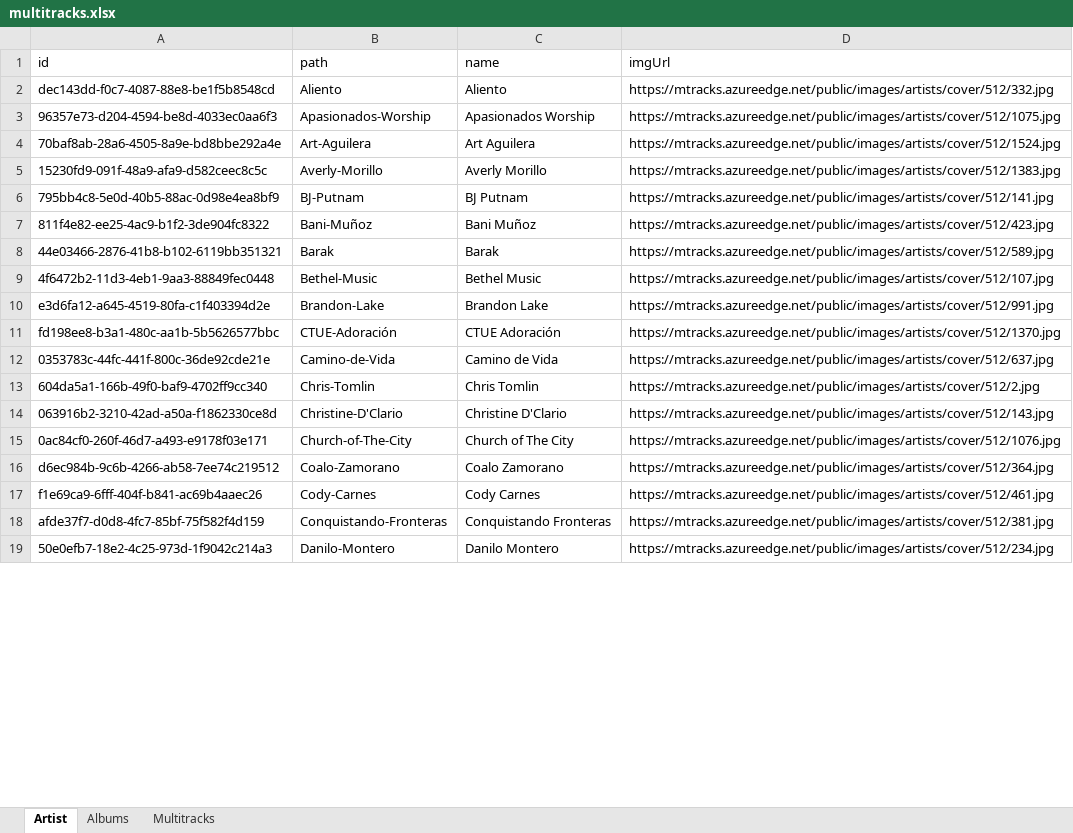
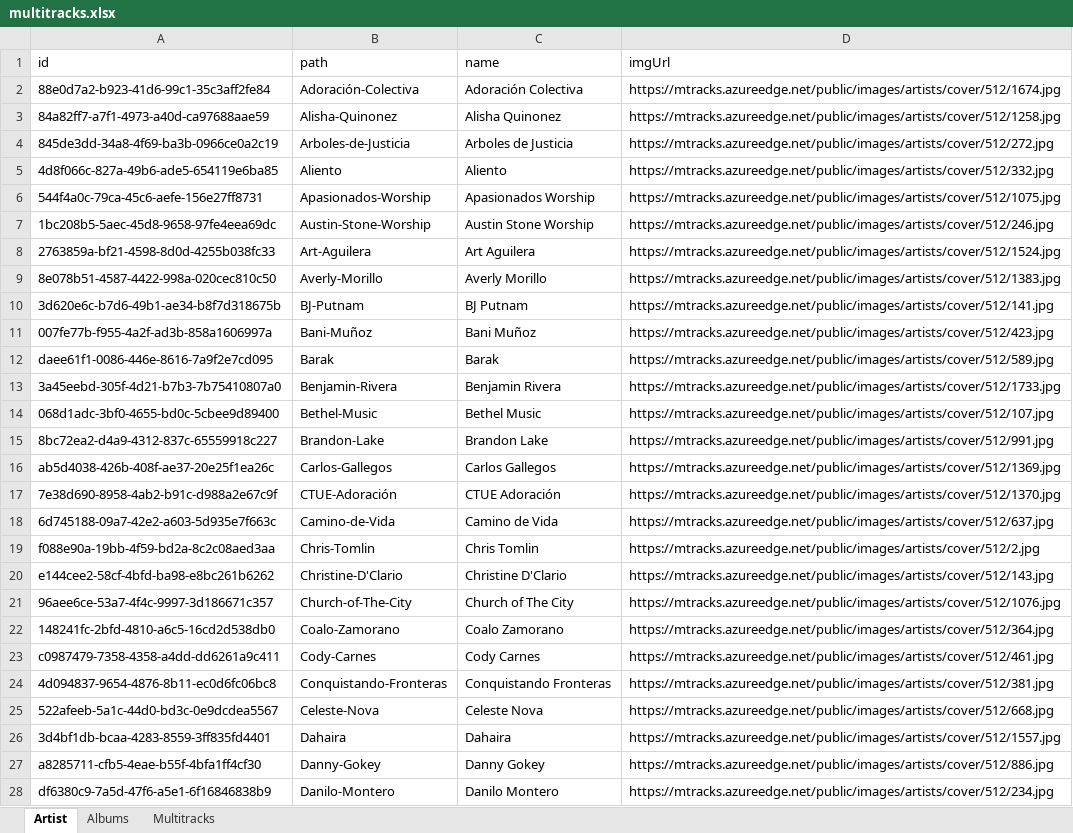
Before and after one commit to elihernandez/recursoiglesia, an Excel workbook: data/excel/multitracks.xlsx, sheet Artist, drawn as a sheet; only a part is shown; values as stored, in another font and other column widths than the file's, no borders; addresses are those after the commit; the diff covers the shown part only; the diff names each change by its address in the sheet, - before the commit and + after, or states it on an @@ line.

```diff
--- a/data/excel/multitracks.xlsx (sheet Artist)
+++ b/data/excel/multitracks.xlsx (sheet Artist)
+row 2: 88e0d7a2-b923-41d6-99c1-35c3aff2fe84 | Adoración-Colectiva | Adoración Colectiva | https://mtracks.azureedge.net/public/images/artists/cover/512/1674.jpg
+row 3: 84a82ff7-a7f1-4973-a40d-ca97688aae59 | Alisha-Quinonez | Alisha Quinonez | https://mtracks.azureedge.net/public/images/artists/cover/512/1258.jpg
+row 4: 845de3dd-34a8-4f69-ba3b-0966ce0a2c19 | Arboles-de-Justicia | Arboles de Justicia | https://mtracks.azureedge.net/public/images/artists/cover/512/272.jpg
-A5 (id): dec143dd-f0c7-4087-88e8-be1f5b8548cd
+A5 (id): 4d8f066c-827a-49b6-ade5-654119e6ba85
-A6 (id): 96357e73-d204-4594-be8d-4033ec0aa6f3
+A6 (id): 544f4a0c-79ca-45c6-aefe-156e27ff8731
+row 7: 1bc208b5-5aec-45d8-9658-97fe4eea69dc | Austin-Stone-Worship | Austin Stone Worship | https://mtracks.azureedge.net/public/images/artists/cover/512/246.jpg
-A8 (id): 70baf8ab-28a6-4505-8a9e-bd8bbe292a4e
+A8 (id): 2763859a-bf21-4598-8d0d-4255b038fc33
-A9 (id): 15230fd9-091f-48a9-afa9-d582ceec8c5c
+A9 (id): 8e078b51-4587-4422-998a-020cec810c50
-A10 (id): 795bb4c8-5e0d-40b5-88ac-0d98e4ea8bf9
+A10 (id): 3d620e6c-b7d6-49b1-ae34-b8f7d318675b
-A11 (id): 811f4e82-ee25-4ac9-b1f2-3de904fc8322
+A11 (id): 007fe77b-f955-4a2f-ad3b-858a1606997a
-A12 (id): 44e03466-2876-41b8-b102-6119bb351321
+A12 (id): daee61f1-0086-446e-8616-7a9f2e7cd095
+row 13: 3a45eebd-305f-4d21-b7b3-7b75410807a0 | Benjamin-Rivera | Benjamin Rivera | https://mtracks.azureedge.net/public/images/artists/cover/512/1733.jpg
-A14 (id): 4f6472b2-11d3-4eb1-9aa3-88849fec0448
+A14 (id): 068d1adc-3bf0-4655-bd0c-5cbee9d89400
-A15 (id): e3d6fa12-a645-4519-80fa-c1f403394d2e
+A15 (id): 8bc72ea2-d4a9-4312-837c-65559918c227
+row 16: ab5d4038-426b-408f-ae37-20e25f1ea26c | Carlos-Gallegos | Carlos Gallegos | https://mtracks.azureedge.net/public/images/artists/cover/512/1369.jpg
-A17 (id): fd198ee8-b3a1-480c-aa1b-5b5626577bbc
+A17 (id): 7e38d690-8958-4ab2-b91c-d988a2e67c9f
-A18 (id): 0353783c-44fc-441f-800c-36de92cde21e
+A18 (id): 6d745188-09a7-42e2-a603-5d935e7f663c
-A19 (id): 604da5a1-166b-49f0-baf9-4702ff9cc340
+A19 (id): f088e90a-19bb-4f59-bd2a-8c2c08aed3aa
-A20 (id): 063916b2-3210-42ad-a50a-f1862330ce8d
+A20 (id): e144cee2-58cf-4bfd-ba98-e8bc261b6262
-A21 (id): 0ac84cf0-260f-46d7-a493-e9178f03e171
+A21 (id): 96aee6ce-53a7-4f4c-9997-3d186671c357
-A22 (id): d6ec984b-9c6b-4266-ab58-7ee74c219512
+A22 (id): 148241fc-2bfd-4810-a6c5-16cd2d538db0
-A23 (id): f1e69ca9-6fff-404f-b841-ac69b4aaec26
+A23 (id): c0987479-7358-4358-a4dd-dd6261a9c411
-A24 (id): afde37f7-d0d8-4fc7-85bf-75f582f4d159
+A24 (id): 4d094837-9654-4876-8b11-ec0d6fc06bc8
+row 25: 522afeeb-5a1c-44d0-bd3c-0e9dcdea5567 | Celeste-Nova | Celeste Nova | https://mtracks.azureedge.net/public/images/artists/cover/512/668.jpg
+row 26: 3d4bf1db-bcaa-4283-8559-3ff835fd4401 | Dahaira | Dahaira | https://mtracks.azureedge.net/public/images/artists/cover/512/1557.jpg
+row 27: a8285711-cfb5-4eae-b55f-4bfa1ff4cf30 | Danny-Gokey | Danny Gokey | https://mtracks.azureedge.net/public/images/artists/cover/512/886.jpg
-A28 (id): 50e0efb7-18e2-4c25-973d-1f9042c214a3
+A28 (id): df6380c9-7a5d-47f6-a5e1-6f16846838b9
```
Also changed, not shown: other rows of this sheet, sheet Multitracks, sheet Albums, 42 other files.
